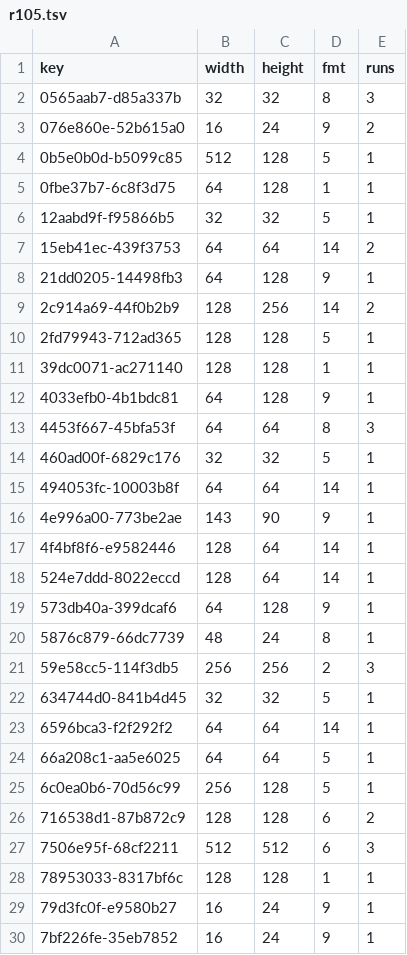
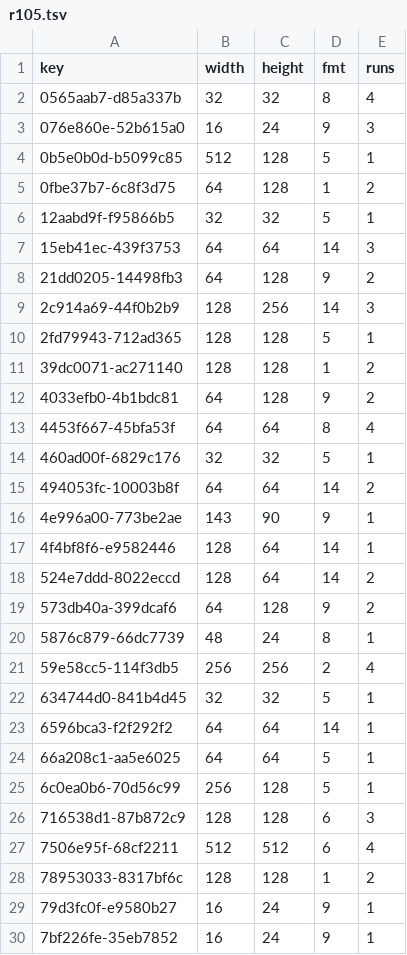
Before and after one commit to Bruceleeto/re4dc, a TSV file: port/dreamcast/tools/d367/vram/resident/r105.tsv, drawn as a sheet; only a part is shown; the diff covers the shown part only.

```diff
--- a/port/dreamcast/tools/d367/vram/resident/r105.tsv
+++ b/port/dreamcast/tools/d367/vram/resident/r105.tsv
@@ -1,22 +1,22 @@
 key	width	height	fmt	runs
-0565aab7-d85a337b	32	32	8	3
-076e860e-52b615a0	16	24	9	2
+0565aab7-d85a337b	32	32	8	4
+076e860e-52b615a0	16	24	9	3
 0b5e0b0d-b5099c85	512	128	5	1
-0fbe37b7-6c8f3d75	64	128	1	1
+0fbe37b7-6c8f3d75	64	128	1	2
 12aabd9f-f95866b5	32	32	5	1
-15eb41ec-439f3753	64	64	14	2
-21dd0205-14498fb3	64	128	9	1
-2c914a69-44f0b2b9	128	256	14	2
+15eb41ec-439f3753	64	64	14	3
+21dd0205-14498fb3	64	128	9	2
+2c914a69-44f0b2b9	128	256	14	3
 2fd79943-712ad365	128	128	5	1
-39dc0071-ac271140	128	128	1	1
-4033efb0-4b1bdc81	64	128	9	1
-4453f667-45bfa53f	64	64	8	3
+39dc0071-ac271140	128	128	1	2
+4033efb0-4b1bdc81	64	128	9	2
+4453f667-45bfa53f	64	64	8	4
 460ad00f-6829c176	32	32	5	1
-494053fc-10003b8f	64	64	14	1
+494053fc-10003b8f	64	64	14	2
 4e996a00-773be2ae	143	90	9	1
 4f4bf8f6-e9582446	128	64	14	1
-524e7ddd-8022eccd	128	64	14	1
-573db40a-399dcaf6	64	128	9	1
+524e7ddd-8022eccd	128	64	14	2
+573db40a-399dcaf6	64	128	9	2
 5876c879-66dc7739	48	24	8	1
-59e58cc5-114f3db5	256	256	2	3
+59e58cc5-114f3db5	256	256	2	4
 634744d0-841b4d45	32	32	5	1
@@ -25,5 +25,5 @@ key	width	height	fmt	runs
 6c0ea0b6-70d56c99	256	128	5	1
-716538d1-87b872c9	128	128	6	2
-7506e95f-68cf2211	512	512	6	3
-78953033-8317bf6c	128	128	1	1
+716538d1-87b872c9	128	128	6	3
+7506e95f-68cf2211	512	512	6	4
+78953033-8317bf6c	128	128	1	2
 79d3fc0f-e9580b27	16	24	9	1
```
Also changed, not shown: 26 added rows and 15 edited cells elsewhere in this file, port/dreamcast/tools/d367/vram/resident/r104.tsv, port/dreamcast/tools/d367/vram/resident/r106.tsv, 12 other files.
